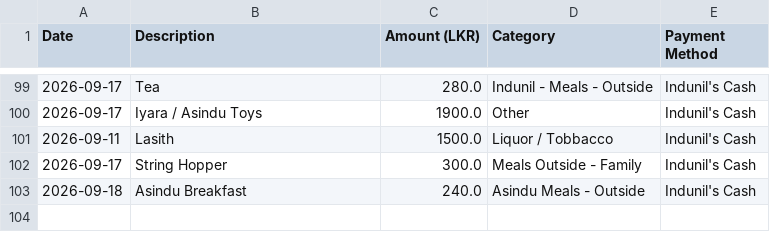
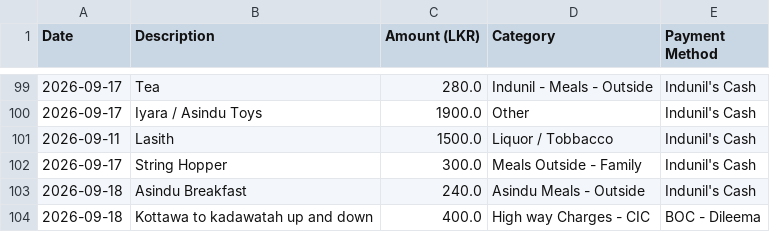
Before and after one commit to idulakpr/family-finance-tracker, a CSV file: data/expenses.csv, drawn as a sheet; only a part is shown, gaps mark what is left out.

Commit message:
Add new expense

```diff
--- a/data/expenses.csv
+++ b/data/expenses.csv
@@ -103 +103,2 @@ Date,Description,Amount (LKR),Category,Payment Method
 2026-09-18,Asindu Breakfast,240.0,Asindu Meals - Outside,Indunil's Cash
+2026-09-18,Kottawa to kadawatah up and down,400.0,High way Charges - CIC,BOC - Dileema
```
